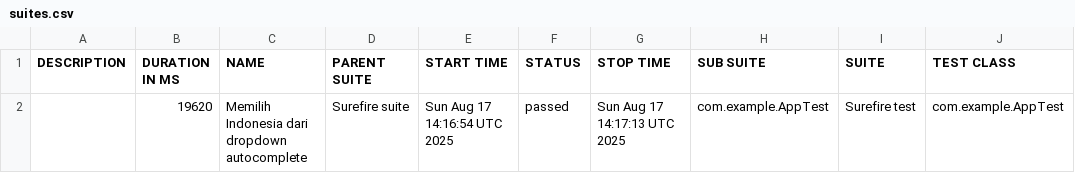
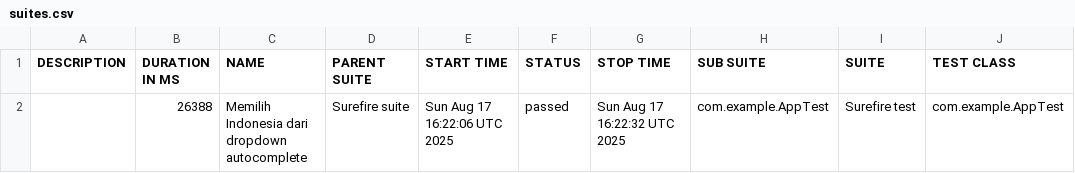
Before and after one commit to fianforza86/Automation-Fian-Test, a CSV file: data/suites.csv, drawn as a sheet; only a part is shown; the diff names each change by its address in the sheet, - before the commit and + after, or states it on an @@ line.

```diff
--- a/data/suites.csv
+++ b/data/suites.csv
-B2 (DURATION IN MS): 19620
+B2 (DURATION IN MS): 26388
-E2 (START TIME): Sun Aug 17 14:16:54 UTC 2025
+E2 (START TIME): Sun Aug 17 16:22:06 UTC 2025
-G2 (STOP TIME): Sun Aug 17 14:17:13 UTC 2025
+G2 (STOP TIME): Sun Aug 17 16:22:32 UTC 2025
```
Also changed, not shown: 22 other files.
